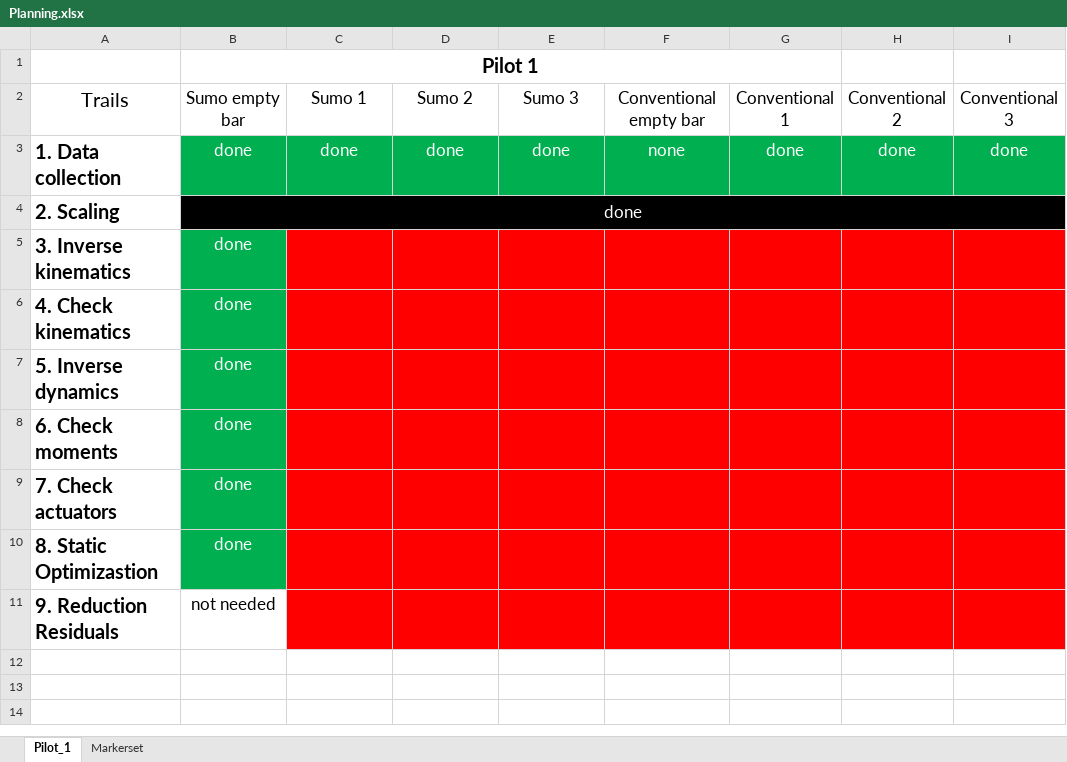
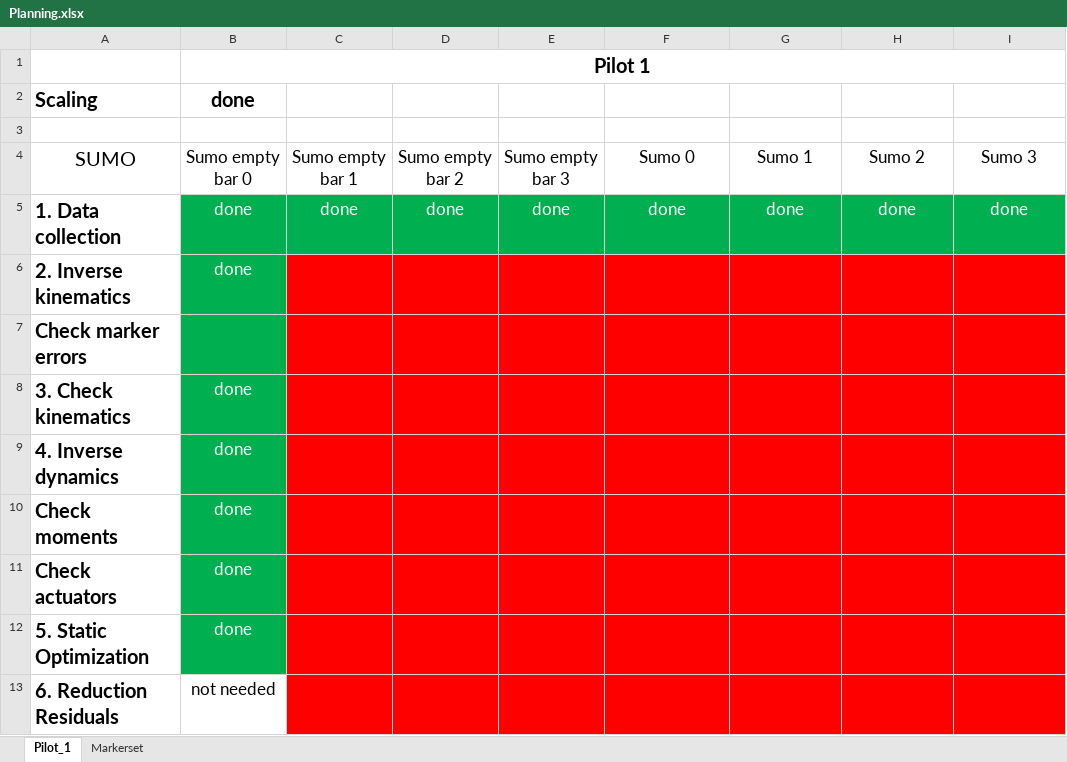
Before and after one commit to MarcelHacker/opensim-deadlift-techniques, an Excel workbook: doc/Planning.xlsx, sheet Pilot_1, drawn as a sheet; only a part is shown; values as stored, in another font and other column widths than the file's, no borders; removed rows and columns are numbered as before the commit, all else as after; the diff covers the shown part only; the diff names each change by its address in the sheet, - before the commit and + after, or states it on an @@ line.

```diff
--- a/doc/Planning.xlsx (sheet Pilot_1)
+++ b/doc/Planning.xlsx (sheet Pilot_1)
-B1:G1 merged
+B1:I1 merged
+row 2: Scaling | done
-row 3: Trails | Sumo empty bar | Sumo 1 | Sumo 2 | Sumo 3 | Conventional empty bar | Conventional 1 | Conventional 2 | Conventional 3
+row 3: (empty)
+row 4: SUMO | Sumo empty bar 0 | Sumo empty bar 1 | Sumo empty bar 2 | Sumo empty bar 3 | Sumo 0 | Sumo 1 | Sumo 2 | Sumo 3
-F5: none
+F5: done
-row 4: 2. Scaling | done
-A6: 3. Inverse kinematics
+A6: 2. Inverse kinematics
+row 7: Check marker errors
-A8: 4. Check kinematics
+A8: 3. Check kinematics
-A9: 5. Inverse dynamics
+A9: 4. Inverse dynamics
-A10: 6. Check moments
+A10: Check moments
-A11: 7. Check actuators
+A11: Check actuators
-A12: 8. Static Optimizastion
+A12: 5. Static Optimization
-A13: 9. Reduction Residuals
+A13: 6. Reduction Residuals
```
Also changed, not shown: 14 added rows elsewhere in this sheet, 35 other files.
